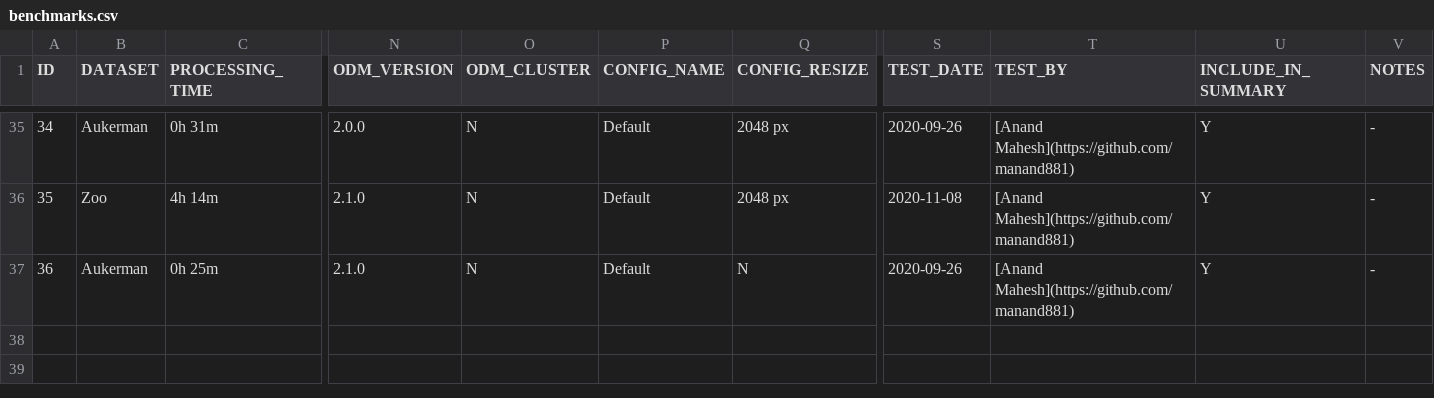
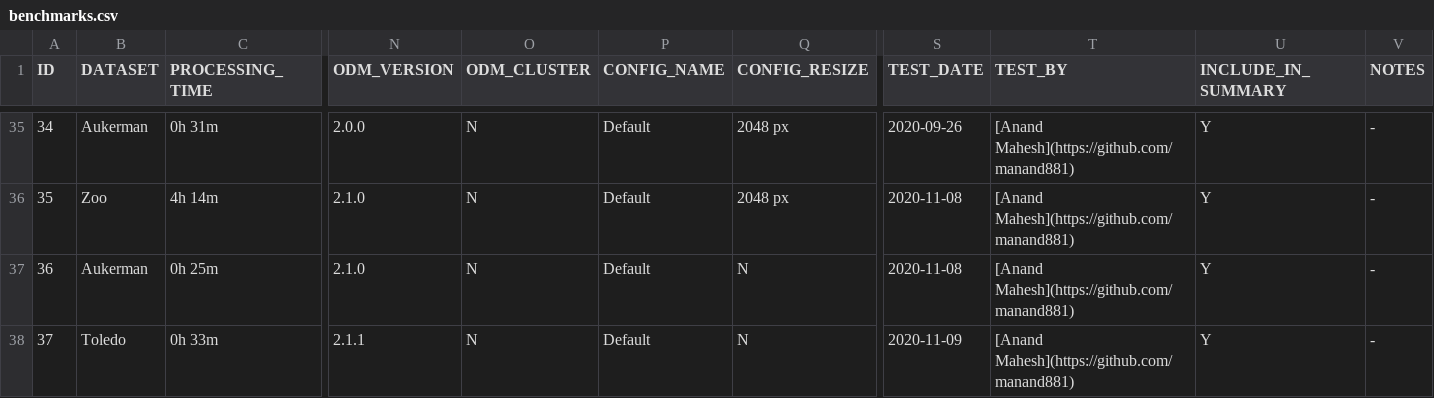
Before and after one commit to OpenDroneMap/odm-benchmarks, a CSV file: data/benchmarks.csv, drawn as a sheet; only a part is shown, gaps mark what is left out; rows hold the shown columns only; the diff names each change by its address in the sheet, - before the commit and + after, or states it on an @@ line.

Commit message:
added toledo

```diff
--- a/data/benchmarks.csv
+++ b/data/benchmarks.csv
-S37 (TEST_DATE): 2020-09-26
+S37 (TEST_DATE): 2020-11-08
+row 38: 37 | Toledo | 0h 33m | 2.1.1 | N | Default | N | 2020-11-09 | [Anand Mahesh](https://github.com/manand881) | Y | -
```
